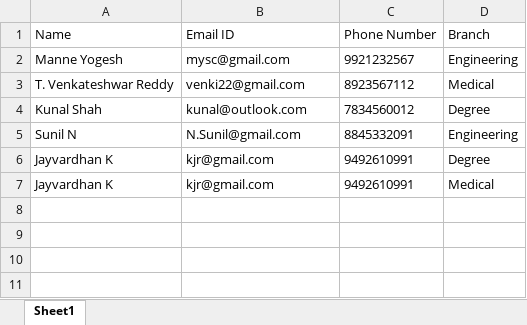
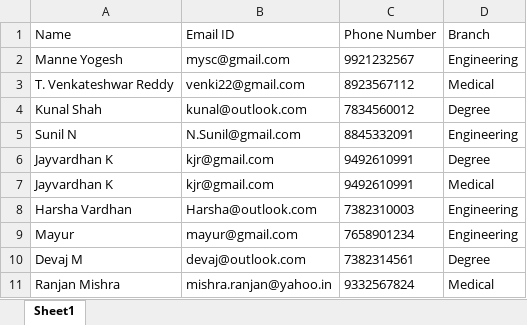
Before and after one commit to yogeshmanne/FileConverter, an Excel workbook: Assignment/data.xlsx, sheet Sheet1, drawn as a sheet; values as stored, in another font and other column widths than the file's, no borders; the diff names each change by its address in the sheet, - before the commit and + after, or states it on an @@ line.

```diff
--- a/Assignment/data.xlsx (sheet Sheet1)
+++ b/Assignment/data.xlsx (sheet Sheet1)
+row 8: Harsha Vardhan | Harsha@outlook.com | 7382310003 | Engineering
+row 9: Mayur | mayur@gmail.com | 7658901234 | Engineering
+row 10: Devaj M | devaj@outlook.com | 7382314561 | Degree
+row 11: Ranjan Mishra | mishra.ranjan@yahoo.in | 9332567824 | Medical
```
Also changed, not shown: 24 other files.
